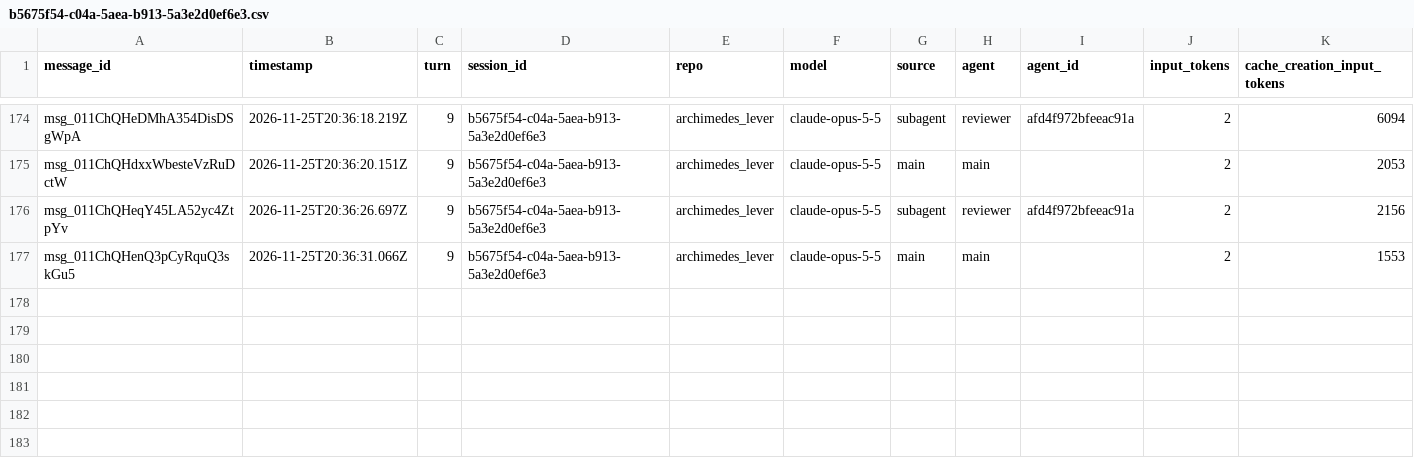
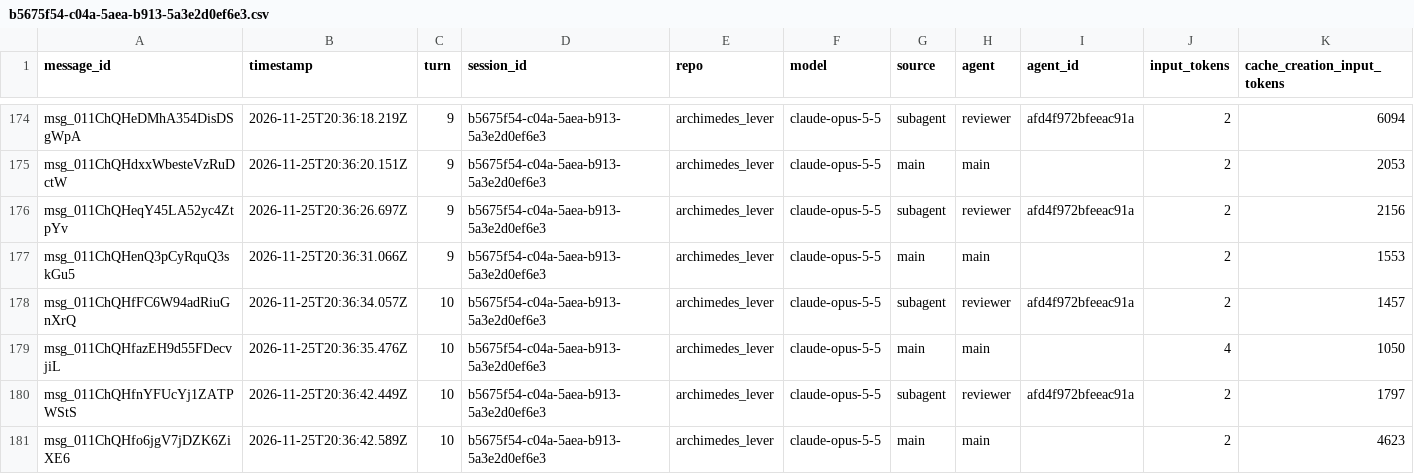
Before and after one commit to rhope-ops/archimedes_lever, a CSV file: sessions/b5675f54-c04a-5aea-b913-5a3e2d0ef6e3.csv, drawn as a sheet; only a part is shown, gaps mark what is left out; rows hold the shown columns only; the diff names each change by its address in the sheet, - before the commit and + after, or states it on an @@ line.

```diff
--- a/sessions/b5675f54-c04a-5aea-b913-5a3e2d0ef6e3.csv
+++ b/sessions/b5675f54-c04a-5aea-b913-5a3e2d0ef6e3.csv
+row 178: msg_011ChQHfFC6W94adRiuGnXrQ | 2026-11-25T20:36:34.057Z | 10 | b5675f54-c04a-5aea-b913-5a3e2d0ef6e3 | archimedes_lever | claude-opus-5-5 | subagent | reviewer | afd4f972bfeeac91a | 2 | 1457
+row 179: msg_011ChQHfazEH9d55FDecvjiL | 2026-11-25T20:36:35.476Z | 10 | b5675f54-c04a-5aea-b913-5a3e2d0ef6e3 | archimedes_lever | claude-opus-5-5 | main | main |  | 4 | 1050
+row 180: msg_011ChQHfnYFUcYj1ZATPWStS | 2026-11-25T20:36:42.449Z | 10 | b5675f54-c04a-5aea-b913-5a3e2d0ef6e3 | archimedes_lever | claude-opus-5-5 | subagent | reviewer | afd4f972bfeeac91a | 2 | 1797
+row 181: msg_011ChQHfo6jgV7jDZK6ZiXE6 | 2026-11-25T20:36:42.589Z | 10 | b5675f54-c04a-5aea-b913-5a3e2d0ef6e3 | archimedes_lever | claude-opus-5-5 | main | main |  | 2 | 4623
```
